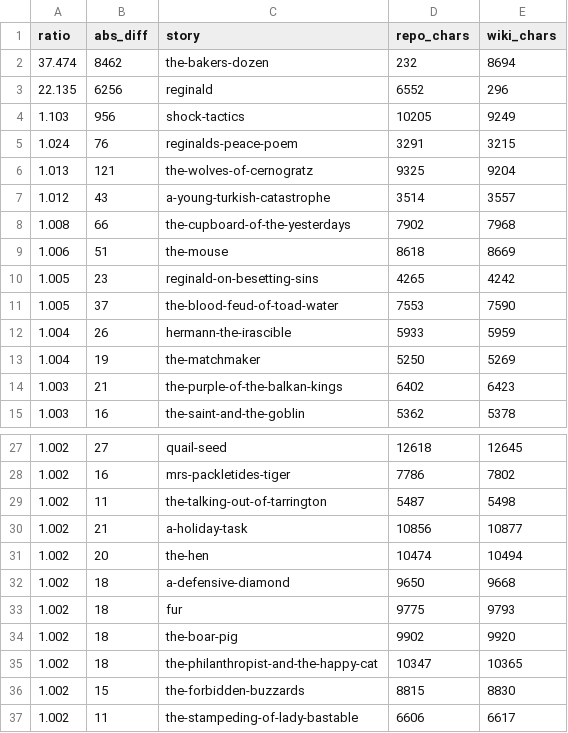
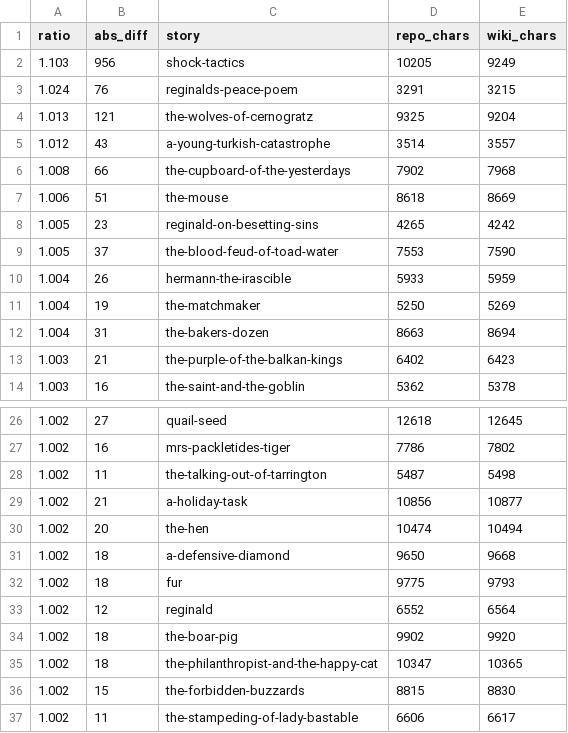
Before and after one commit to shreevatsa/saki_short-fiction, a TSV file: wikisource/diff_report.tsv, drawn as a sheet; only a part is shown, gaps mark what is left out.

```diff
--- a/wikisource/diff_report.tsv
+++ b/wikisource/diff_report.tsv
@@ -1,4 +1,2 @@
 ratio	abs_diff	story	repo_chars	wiki_chars
-37.474	8462	the-bakers-dozen	232	8694
-22.135	6256	reginald	6552	296
 1.103	956	shock-tactics	10205	9249
@@ -13,2 +11,3 @@ ratio	abs_diff	story	repo_chars	wiki_chars
 1.004	19	the-matchmaker	5250	5269
+1.004	31	the-bakers-dozen	8663	8694
 1.003	21	the-purple-of-the-balkan-kings	6402	6423
@@ -33,2 +32,3 @@ ratio	abs_diff	story	repo_chars	wiki_chars
 1.002	18	fur	9775	9793
+1.002	12	reginald	6552	6564
 1.002	18	the-boar-pig	9902	9920
```
Also changed, not shown: 8 other files.
